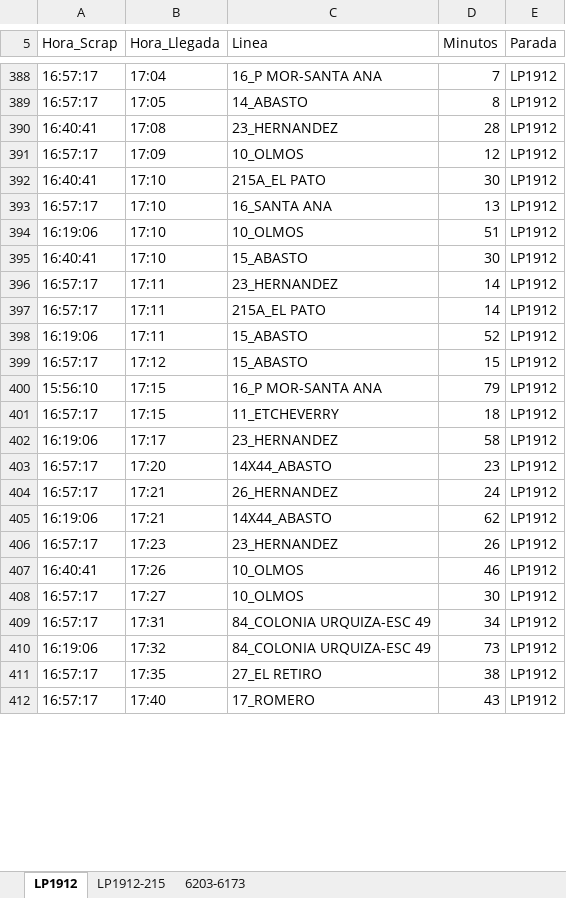
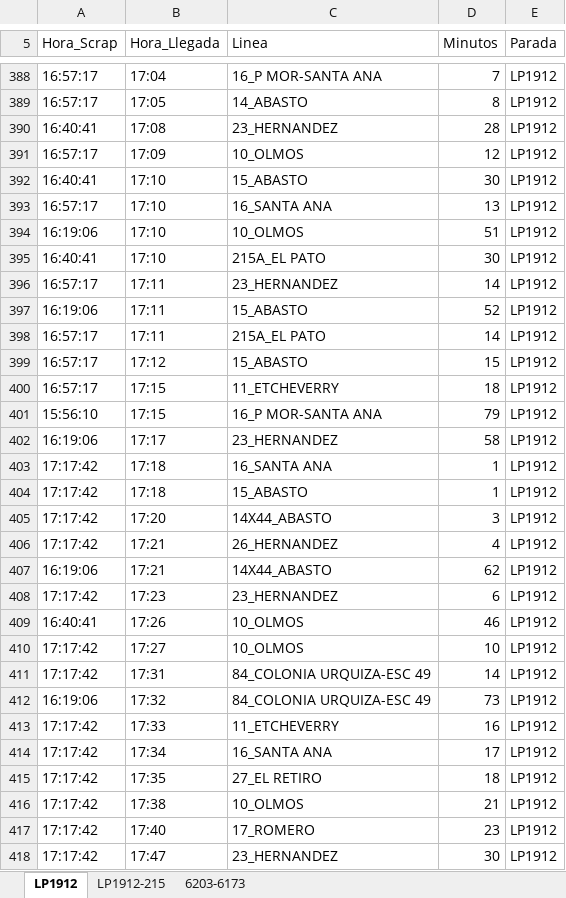
Before and after one commit to palomac00/recolector-cuadradoapp, an Excel workbook: data/horarios-141-2026-08-21.xlsx, sheet LP1912, drawn as a sheet; only a part is shown, gaps mark what is left out; values as stored, in another font and other column widths than the file's, no borders; addresses are those after the commit; the diff covers the shown part only; the diff names each change by its address in the sheet, - before the commit and + after, or states it on an @@ line.

```diff
--- a/data/horarios-141-2026-08-21.xlsx (sheet LP1912)
+++ b/data/horarios-141-2026-08-21.xlsx (sheet LP1912)
@@ row 395 moved to row 392: 16:40:41 @@
@@ row 392 moved to row 395: 16:40:41 @@
@@ row 398 moved to row 397: 16:19:06 @@
@@ row 401 moved to row 400: 16:57:17 @@
+row 403: 17:17:42 | 17:18 | 16_SANTA ANA | 1 | LP1912
+row 404: 17:17:42 | 17:18 | 15_ABASTO | 1 | LP1912
-A405:A406 (Hora_Scrap): 16:57:17
+A405:A406 (Hora_Scrap): 17:17:42
-D405 (Minutos): 23
+D405 (Minutos): 3
-D406 (Minutos): 24
+D406 (Minutos): 4
-A408 (Hora_Scrap): 16:57:17
+A408 (Hora_Scrap): 17:17:42
-D408 (Minutos): 26
+D408 (Minutos): 6
-A410:A411 (Hora_Scrap): 16:57:17
+A410:A411 (Hora_Scrap): 17:17:42
-D410 (Minutos): 30
+D410 (Minutos): 10
-D411 (Minutos): 34
+D411 (Minutos): 14
+row 413: 17:17:42 | 17:33 | 11_ETCHEVERRY | 16 | LP1912
+row 414: 17:17:42 | 17:34 | 16_SANTA ANA | 17 | LP1912
-A415 (Hora_Scrap): 16:57:17
+A415 (Hora_Scrap): 17:17:42
-D415 (Minutos): 38
+D415 (Minutos): 18
+row 416: 17:17:42 | 17:38 | 10_OLMOS | 21 | LP1912
-A417 (Hora_Scrap): 16:57:17
+A417 (Hora_Scrap): 17:17:42
-D417 (Minutos): 43
+D417 (Minutos): 23
+row 418: 17:17:42 | 17:47 | 23_HERNANDEZ | 30 | LP1912
```
Also changed, not shown: 9 added rows, 2 removed rows, 43 moved rows and 24 edited cells elsewhere in this sheet, sheet 6203-6173, sheet LP1912-215.
